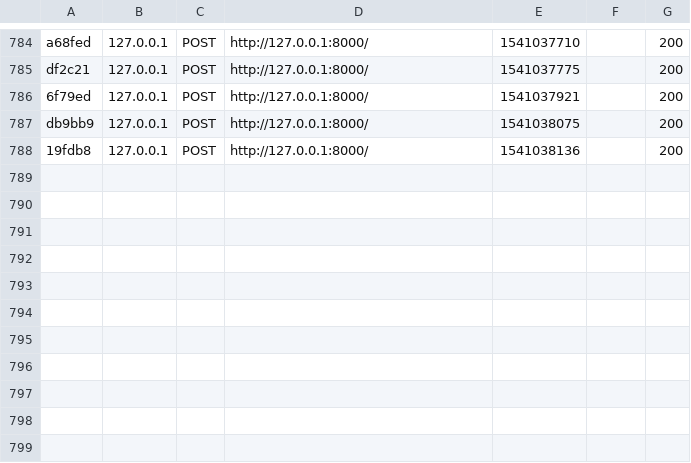
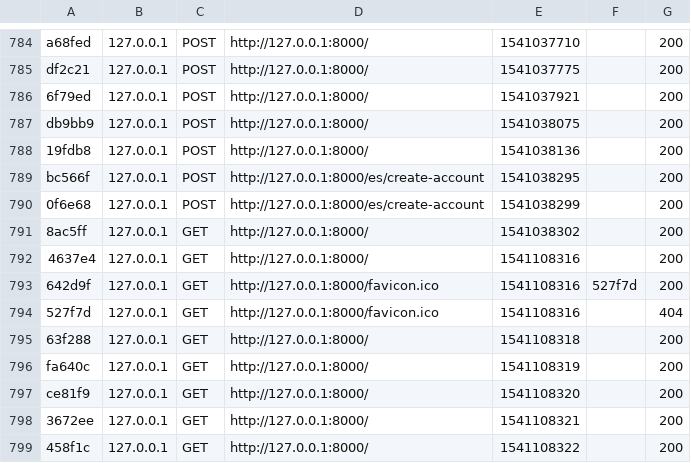
Before and after one commit to alejandrojaimej/admin.shops, a CSV file: var/cache/dev/profiler/index.csv, drawn as a sheet; only a part is shown, gaps mark what is left out.

```diff
--- a/var/cache/dev/profiler/index.csv
+++ b/var/cache/dev/profiler/index.csv
@@ -788 +788,12 @@ db9bb9,127.0.0.1,POST,http://127.0.0.1:8000/,1541038075,,200
 19fdb8,127.0.0.1,POST,http://127.0.0.1:8000/,1541038136,,200
+bc566f,127.0.0.1,POST,http://127.0.0.1:8000/es/create-account,1541038295,,200
+0f6e68,127.0.0.1,POST,http://127.0.0.1:8000/es/create-account,1541038299,,200
+8ac5ff,127.0.0.1,GET,http://127.0.0.1:8000/,1541038302,,200
+4637e4,127.0.0.1,GET,http://127.0.0.1:8000/,1541108316,,200
+642d9f,127.0.0.1,GET,http://127.0.0.1:8000/favicon.ico,1541108316,527f7d,200
+527f7d,127.0.0.1,GET,http://127.0.0.1:8000/favicon.ico,1541108316,,404
+63f288,127.0.0.1,GET,http://127.0.0.1:8000/,1541108318,,200
+fa640c,127.0.0.1,GET,http://127.0.0.1:8000/,1541108319,,200
+ce81f9,127.0.0.1,GET,http://127.0.0.1:8000/,1541108320,,200
+3672ee,127.0.0.1,GET,http://127.0.0.1:8000/,1541108321,,200
+458f1c,127.0.0.1,GET,http://127.0.0.1:8000/,1541108322,,200
```
Also changed, not shown: 34 other files.
